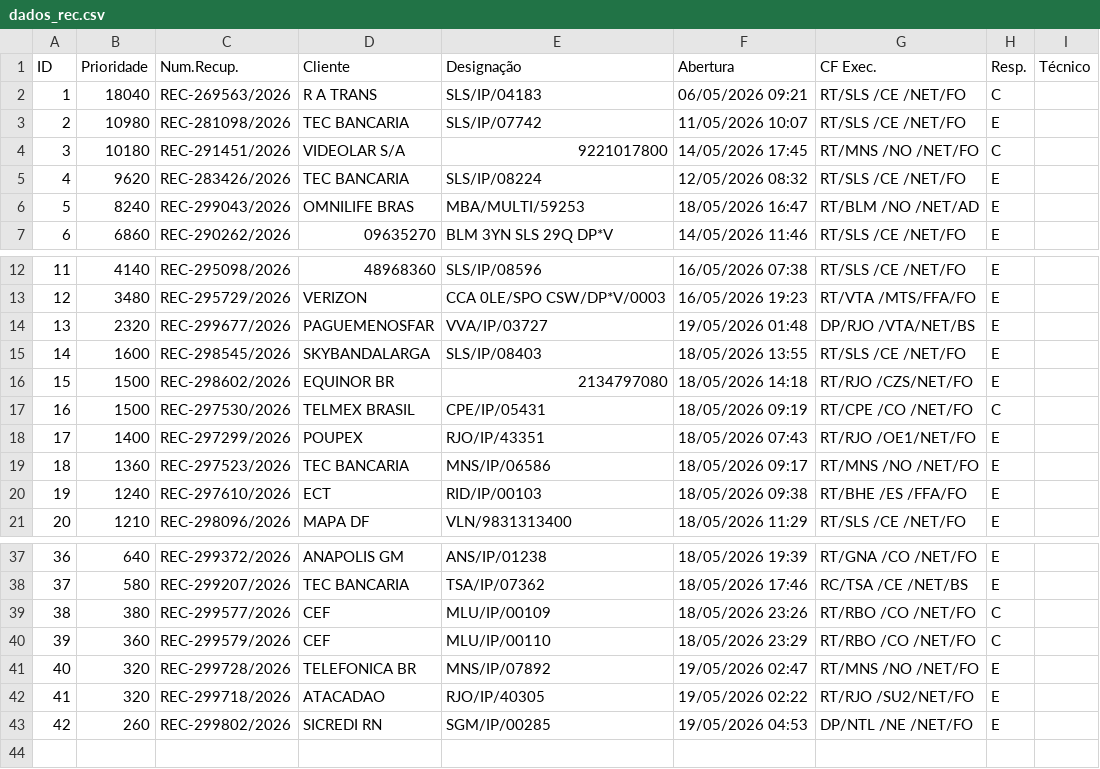
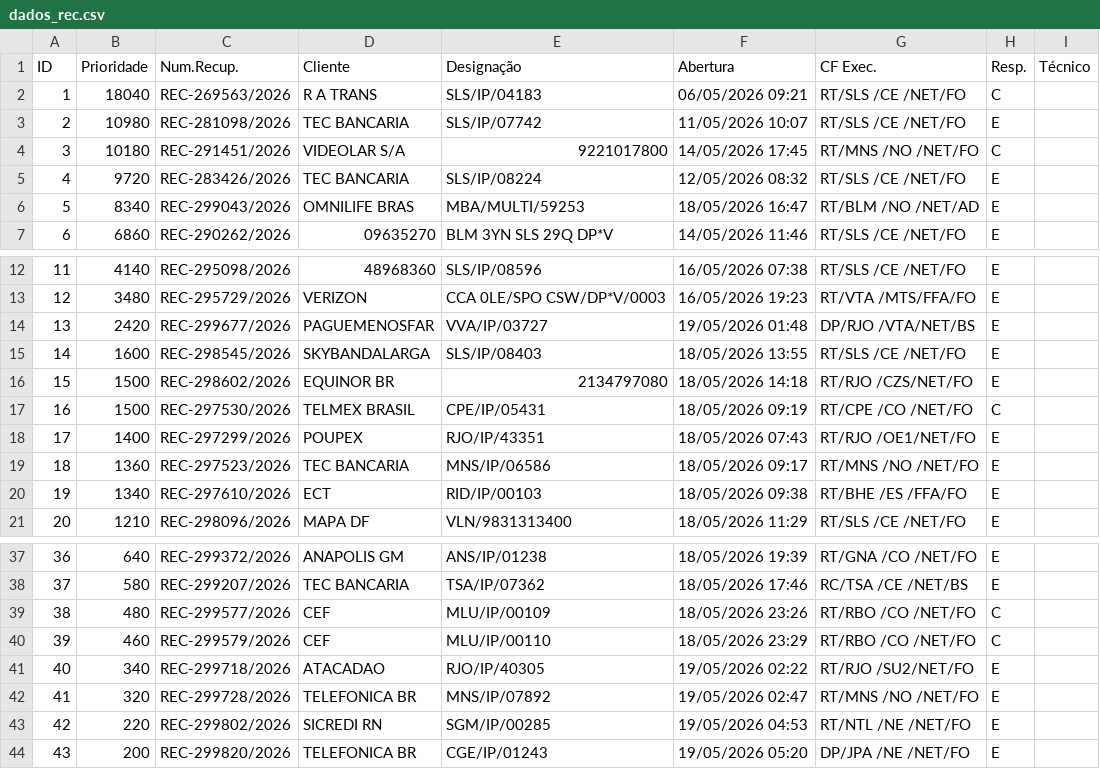
Before and after one commit to cpralonrj-pralon/embratel-sir, a CSV file: dados_rec.csv, drawn as a sheet; only a part is shown, gaps mark what is left out; removed rows and columns are numbered as before the commit, all else as after; the diff names each change by its address in the sheet, - before the commit and + after, or states it on an @@ line.

```diff
--- a/dados_rec.csv
+++ b/dados_rec.csv
-B5 (Prioridade): 9620
+B5 (Prioridade): 9720
-B6 (Prioridade): 8240
+B6 (Prioridade): 8340
-B14 (Prioridade): 2320
+B14 (Prioridade): 2420
-B20 (Prioridade): 1240
+B20 (Prioridade): 1340
-B39 (Prioridade): 380
+B39 (Prioridade): 480
-B40 (Prioridade): 360
+B40 (Prioridade): 460
+row 41: 40 | 340 | REC-299718/2026 | ATACADAO | RJO/IP/40305 | 19/05/2026 02:22 | RT/RJO /SU2/NET/FO | E
@@ column A (ID) renumbered in row 42 @@
-row 42: 41 | 320 | REC-299718/2026 | ATACADAO | RJO/IP/40305 | 19/05/2026 02:22 | RT/RJO /SU2/NET/FO | E
-B43 (Prioridade): 260
+B43 (Prioridade): 220
-G43 (CF Exec.): DP/NTL /NE /NET/FO
+G43 (CF Exec.): RT/NTL /NE /NET/FO
+row 44: 43 | 200 | REC-299820/2026 | TELEFONICA BR | CGE/IP/01243 | 19/05/2026 05:20 | DP/JPA /NE /NET/FO | E
```
Also changed, not shown: dados_ral.csv, dados_ral_enriched.csv, 2 other files.
